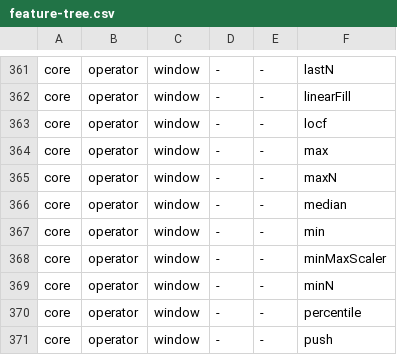
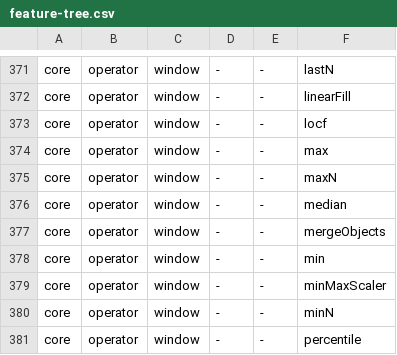
Before and after one commit to documentdb/functional-tests, a CSV file: docs/feature-tree.csv, drawn as a sheet; only a part is shown, gaps mark what is left out; the shorter side is filled out with more unchanged rows; the diff covers the shown part only; the diff names each change by its address in the sheet, - before the commit and + after, or states it on an @@ line.

Commit message:
Add missing features supported in 8.3
Add feature-tree rows and minimal smoke tests for operators added in
MongoDB 8.3: $mergeObjects (window), $$IDX, $currentDate, $toArray,
$toObject, $subtype, $serializeEJSON, $deserializeEJSON,
$createObjectId, $hash and $hexHash.

The CI reference server is mongo:8.2.4, which rejects these operators,
so each test carries a strict engine_xfail for mongodb. They XPASS on
8.3, so the markers surface for removal when the reference moves to 8.3.

Signed-off-by: Yunxuan Shi <yunxuan@amazon.com>

```diff
--- a/docs/feature-tree.csv
+++ b/docs/feature-tree.csv
+row 377: core | operator | window | - | - | mergeObjects
```
Also changed, not shown: 10 added rows elsewhere in this file, 19 other files.
